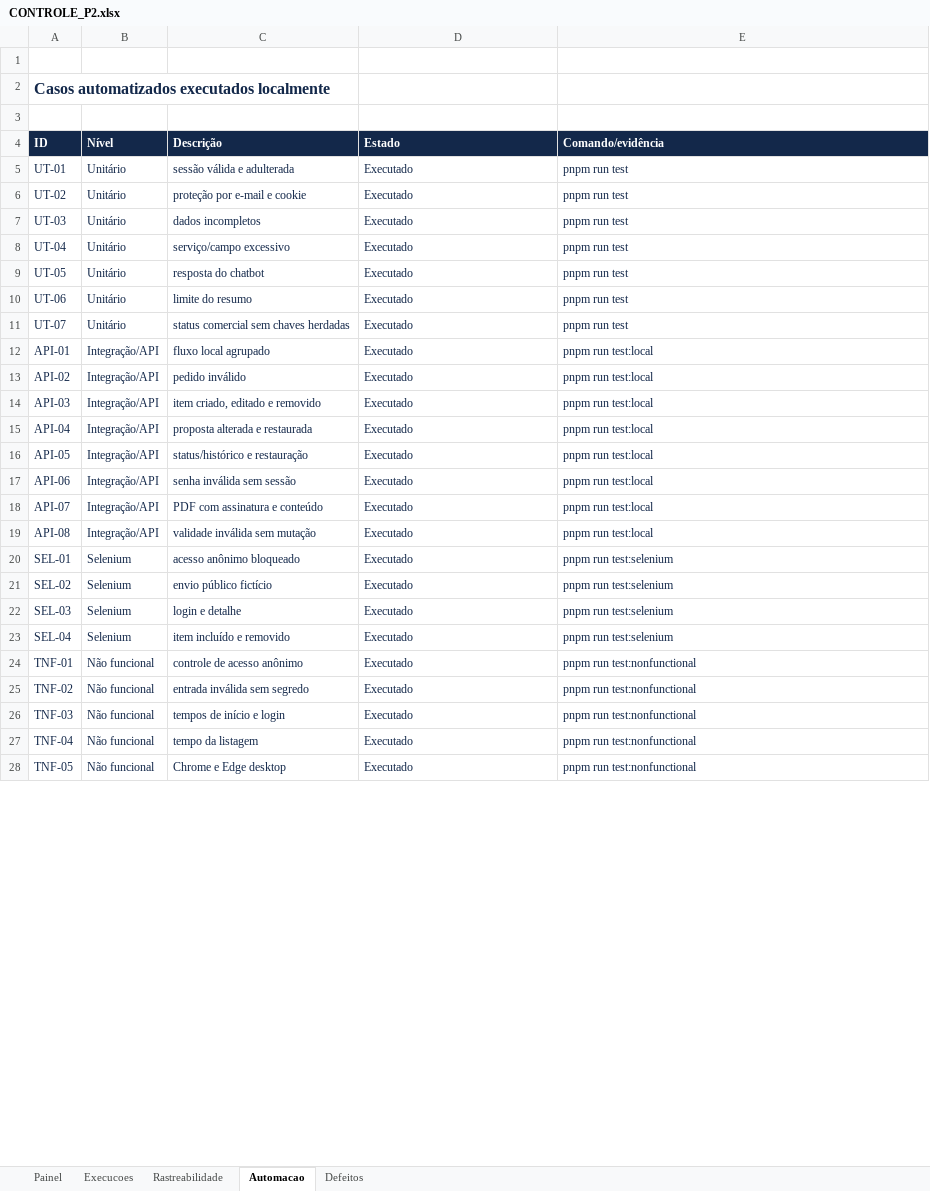
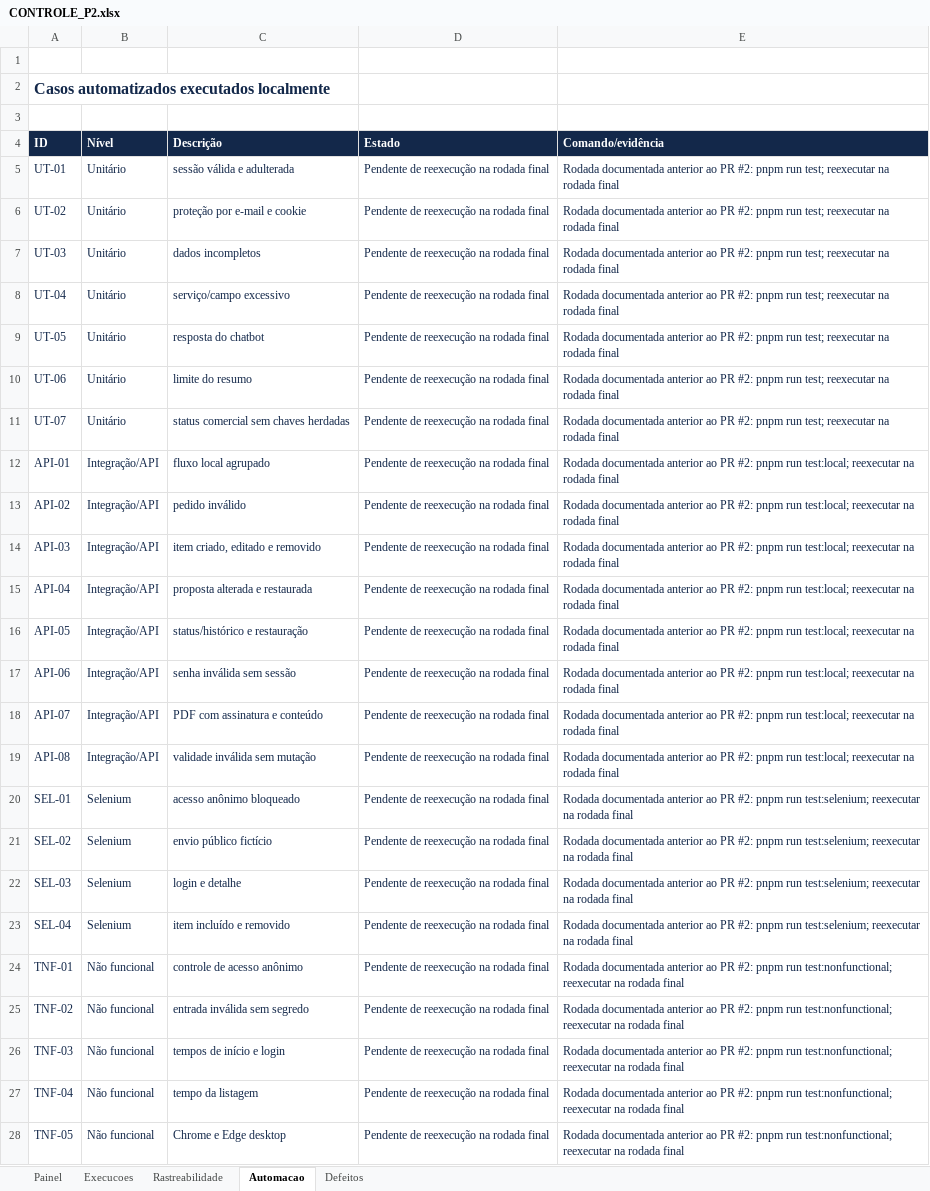
Before and after one commit to TiagoCarmelino/Elvio-P2, an Excel workbook: docs/P2/CONTROLE_P2.xlsx, sheet Automacao, drawn as a sheet; only a part is shown; values as stored, in another font and other column widths than the file's, no borders; the diff covers the shown part only; the diff names each change by its address in the sheet, - before the commit and + after, or states it on an @@ line.

```diff
--- a/docs/P2/CONTROLE_P2.xlsx (sheet Automacao)
+++ b/docs/P2/CONTROLE_P2.xlsx (sheet Automacao)
-D5:D28 (Estado): Executado
+D5:D28 (Estado): Pendente de reexecução na rodada final
-E5:E11 (Comando/evidência): pnpm run test
+E5:E11 (Comando/evidência): Rodada documentada anterior ao PR #2: pnpm run test; reexecutar na rodada final
-E12:E19 (Comando/evidência): pnpm run test:local
+E12:E19 (Comando/evidência): Rodada documentada anterior ao PR #2: pnpm run test:local; reexecutar na rodada final
-E20:E23 (Comando/evidência): pnpm run test:selenium
+E20:E23 (Comando/evidência): Rodada documentada anterior ao PR #2: pnpm run test:selenium; reexecutar na rodada final
-E24:E28 (Comando/evidência): pnpm run test:nonfunctional
+E24:E28 (Comando/evidência): Rodada documentada anterior ao PR #2: pnpm run test:nonfunctional; reexecutar na rodada final
```
Also changed, not shown: 29 added rows, 1 removed row and 7 edited cells elsewhere in this sheet, sheet Rastreabilidade, sheet Painel, sheet Defeitos, 15 other files.
